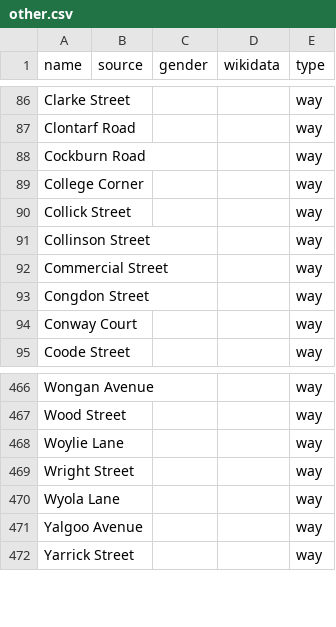
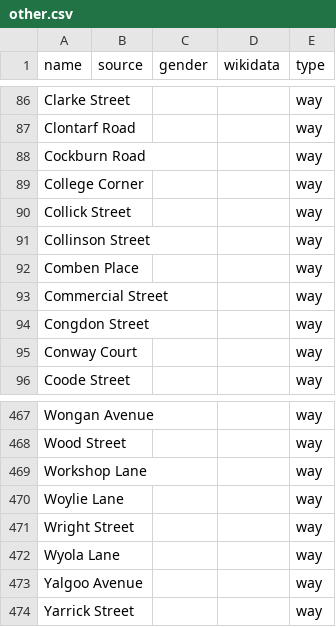
Before and after one commit to EqualStreetNames/equalstreetnames-fremantle, a CSV file: data/other.csv, drawn as a sheet; only a part is shown, gaps mark what is left out.

```diff
--- a/data/other.csv
+++ b/data/other.csv
@@ -91,2 +91,3 @@ name,source,gender,wikidata,type
 "Collinson Street",,,,way
+"Comben Place",,,,way
 "Commercial Street",,,,way
@@ -467,2 +468,3 @@ name,source,gender,wikidata,type
 "Wood Street",,,,way
+"Workshop Lane",,,,way
 "Woylie Lane",,,,way
```
Also changed, not shown: 3 other files.
